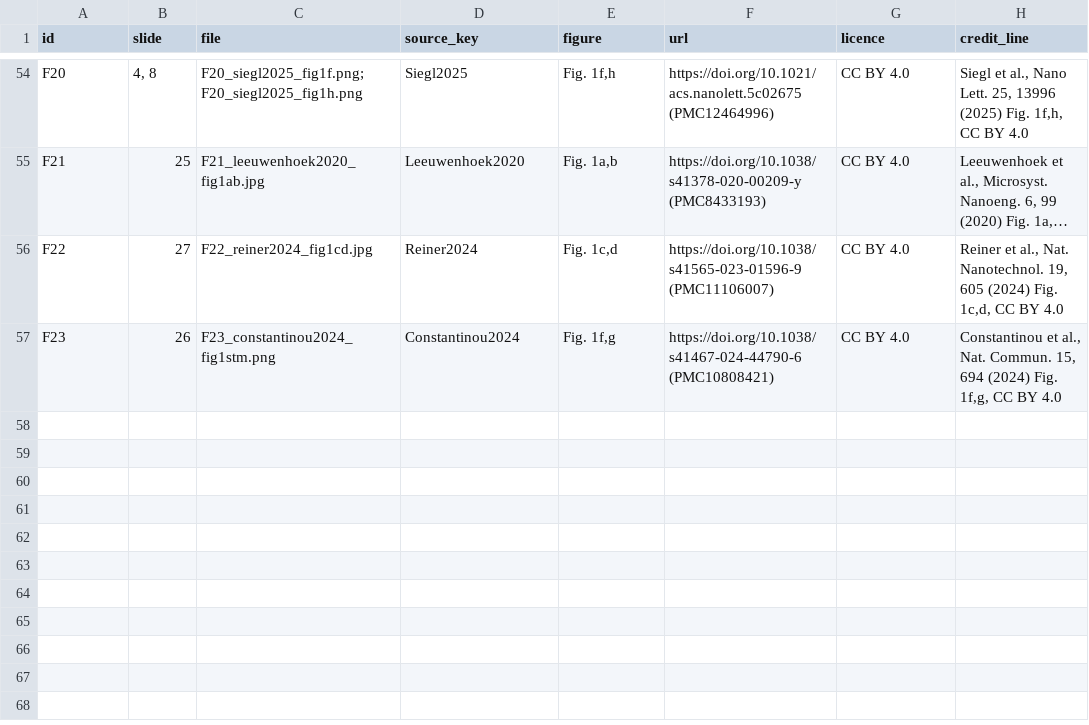
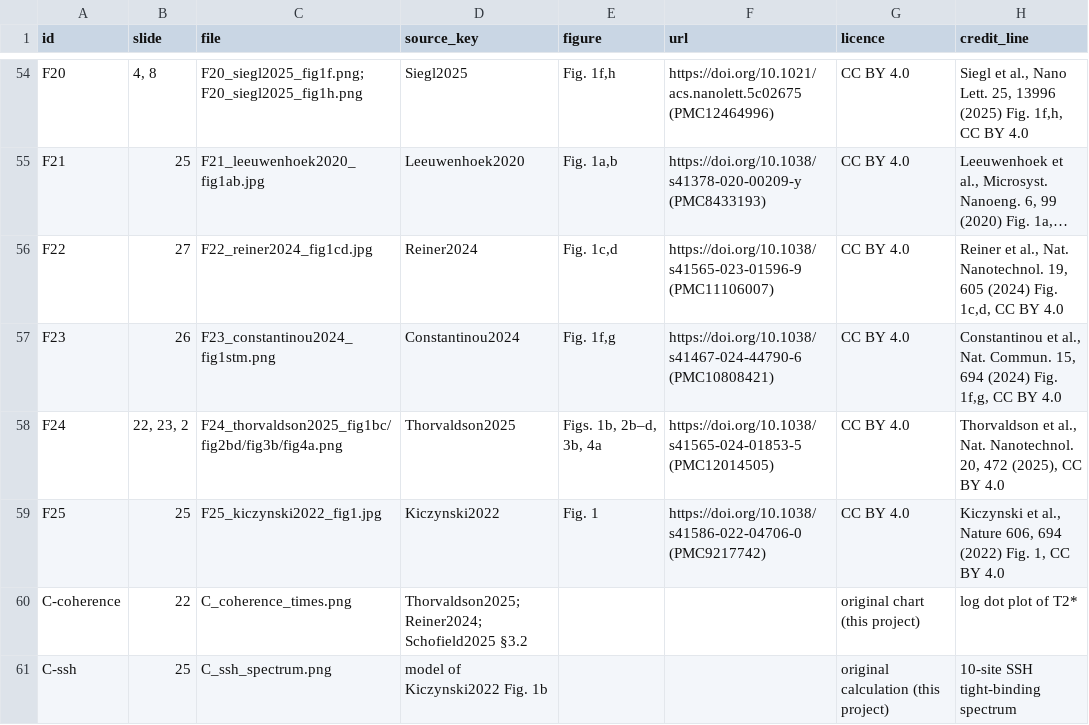
Before and after one commit to hrahman12/EE143-Silicon-Qubits, a CSV file: figures/manifest.csv, drawn as a sheet; only a part is shown, gaps mark what is left out; long unchanged cells end in ….

```diff
--- a/figures/manifest.csv
+++ b/figures/manifest.csv
@@ -57 +57,5 @@ F22,27,F22_reiner2024_fig1cd.jpg,Reiner2024,"Fig. 1c,d",https://doi.org/10.1038/
 F23,26,F23_constantinou2024_fig1stm.png,Constantinou2024,"Fig. 1f,g",https://doi.org/10.1038/s41467-024-44790-6 (PMC10808421),CC BY 4.0,"Constantinou et al., Nat. Commun. 15, 694 (2024) Fig. 1f,g, CC BY 4.0"
+F24,"22, 23, 2",F24_thorvaldson2025_fig1bc/fig2bd/fig3b/fig4a.png,Thorvaldson2025,"Figs. 1b, 2b–d, 3b, 4a",https://doi.org/10.1038/s41565-024-01853-5 (PMC12014505),CC BY 4.0,"Thorvaldson et al., Nat. Nanotechnol. 20, 472 (2025), CC BY 4.0"
+F25,25,F25_kiczynski2022_fig1.jpg,Kiczynski2022,Fig. 1,https://doi.org/10.1038/s41586-022-04706-0 (PMC9217742),CC BY 4.0,"Kiczynski et al., Nature 606, 694 (2022) Fig. 1, CC BY 4.0"
+C-coherence,22,C_coherence_times.png,Thorvaldson2025; Reiner2024; Schofield2025 §3.2,,,original chart (this project),log dot plot of T2*
+C-ssh,25,C_ssh_spectrum.png,model of Kiczynski2022 Fig. 1b,,,original calculation (this project),10-site SSH tight-binding spectrum
```
Also changed, not shown: 15 other files.
